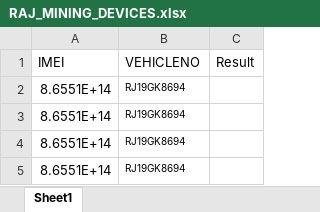
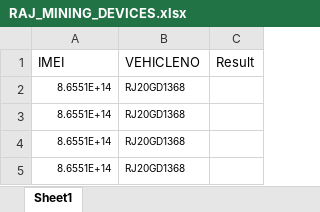
Before and after one commit to dhruvdeutsh734/Raj_mining_automation, an Excel workbook: RAJ_MINING_DEVICES.xlsx, sheet Sheet1, drawn as a sheet; values as stored, in another font and other column widths than the file's, no borders; the diff names each change by its address in the sheet, - before the commit and + after, or states it on an @@ line.

```diff
--- a/RAJ_MINING_DEVICES.xlsx (sheet Sheet1)
+++ b/RAJ_MINING_DEVICES.xlsx (sheet Sheet1)
@@ A2:A5 text size: smaller @@
-B2:B5 (VEHICLENO): RJ19GK8694
+B2:B5 (VEHICLENO): RJ20GD1368
```
Also changed, not shown: 3 other files.
